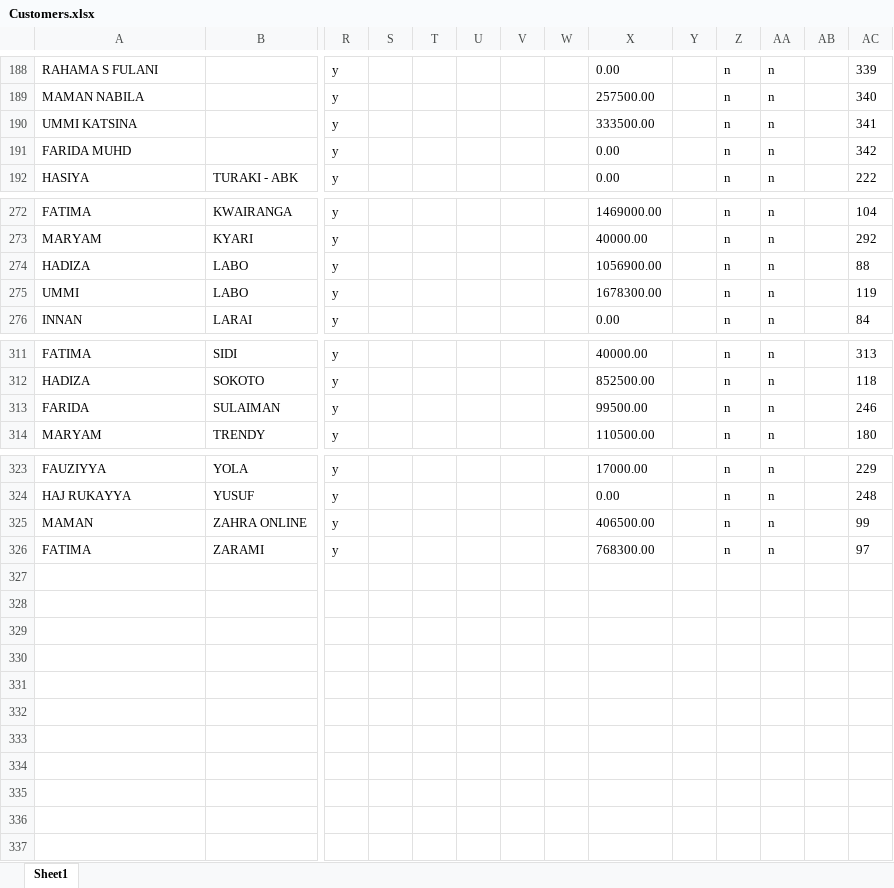
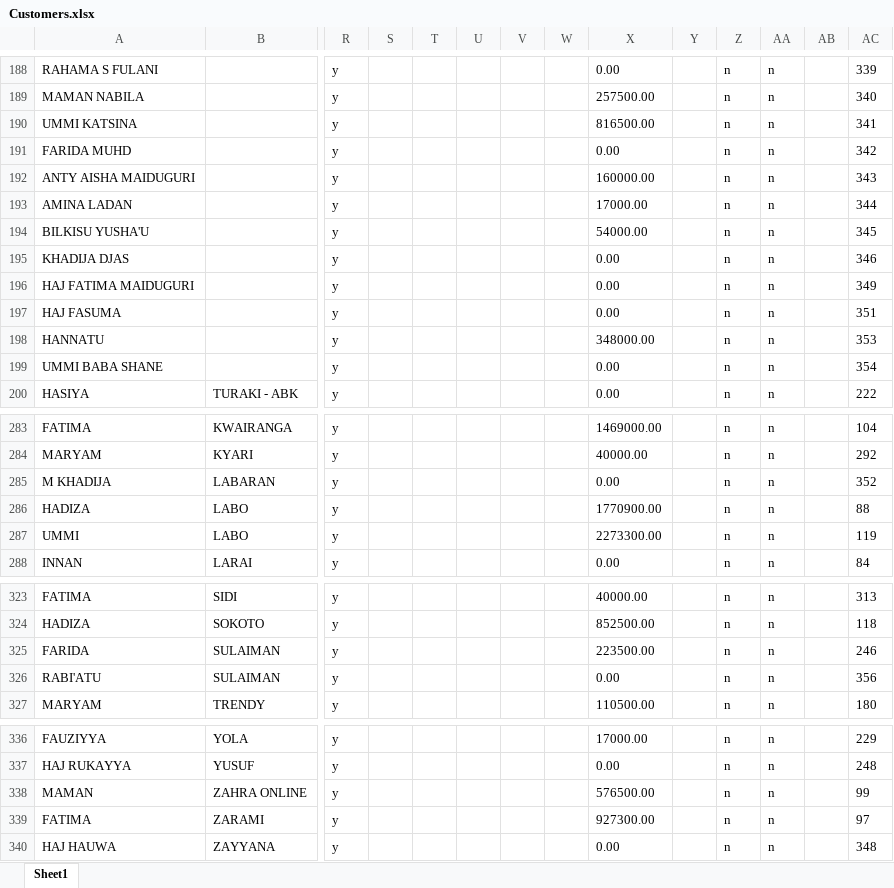
Before and after one commit to Jaffargee/Pos4africa_Data_Analysis, an Excel workbook: Excels/Customers.xlsx, sheet Sheet1, drawn as a sheet; only a part is shown, gaps mark what is left out; values as stored, in another font and other column widths than the file's, no borders; addresses are those after the commit; rows hold the shown columns only; the diff covers the shown part only; the diff names each change by its address in the sheet, - before the commit and + after, or states it on an @@ line.

```diff
--- a/Excels/Customers.xlsx (sheet Sheet1)
+++ b/Excels/Customers.xlsx (sheet Sheet1)
-X190: 333500.00
+X190: 816500.00
+row 192: ANTY AISHA MAIDUGURI |  | y |  |  |  |  |  | 160000.00 |  | n | n |  | 343
+row 193: AMINA LADAN |  | y |  |  |  |  |  | 17000.00 |  | n | n |  | 344
+row 194: BILKISU YUSHA'U |  | y |  |  |  |  |  | 54000.00 |  | n | n |  | 345
+row 195: KHADIJA DJAS |  | y |  |  |  |  |  | 0.00 |  | n | n |  | 346
+row 196: HAJ FATIMA MAIDUGURI |  | y |  |  |  |  |  | 0.00 |  | n | n |  | 349
+row 197: HAJ FASUMA |  | y |  |  |  |  |  | 0.00 |  | n | n |  | 351
+row 198: HANNATU |  | y |  |  |  |  |  | 348000.00 |  | n | n |  | 353
+row 199: UMMI BABA SHANE |  | y |  |  |  |  |  | 0.00 |  | n | n |  | 354
+row 285: M KHADIJA | LABARAN | y |  |  |  |  |  | 0.00 |  | n | n |  | 352
-X286: 1056900.00
+X286: 1770900.00
-X287: 1678300.00
+X287: 2273300.00
-X325: 99500.00
+X325: 223500.00
+row 326: RABI'ATU | SULAIMAN | y |  |  |  |  |  | 0.00 |  | n | n |  | 356
-X338: 406500.00
+X338: 576500.00
-X339: 768300.00
+X339: 927300.00
+row 340: HAJ HAUWA | ZAYYANA | y |  |  |  |  |  | 0.00 |  | n | n |  | 348
```
Also changed, not shown: 3 added rows and 37 edited cells elsewhere in this sheet, Excels/Items.xlsx, 34 other files.
